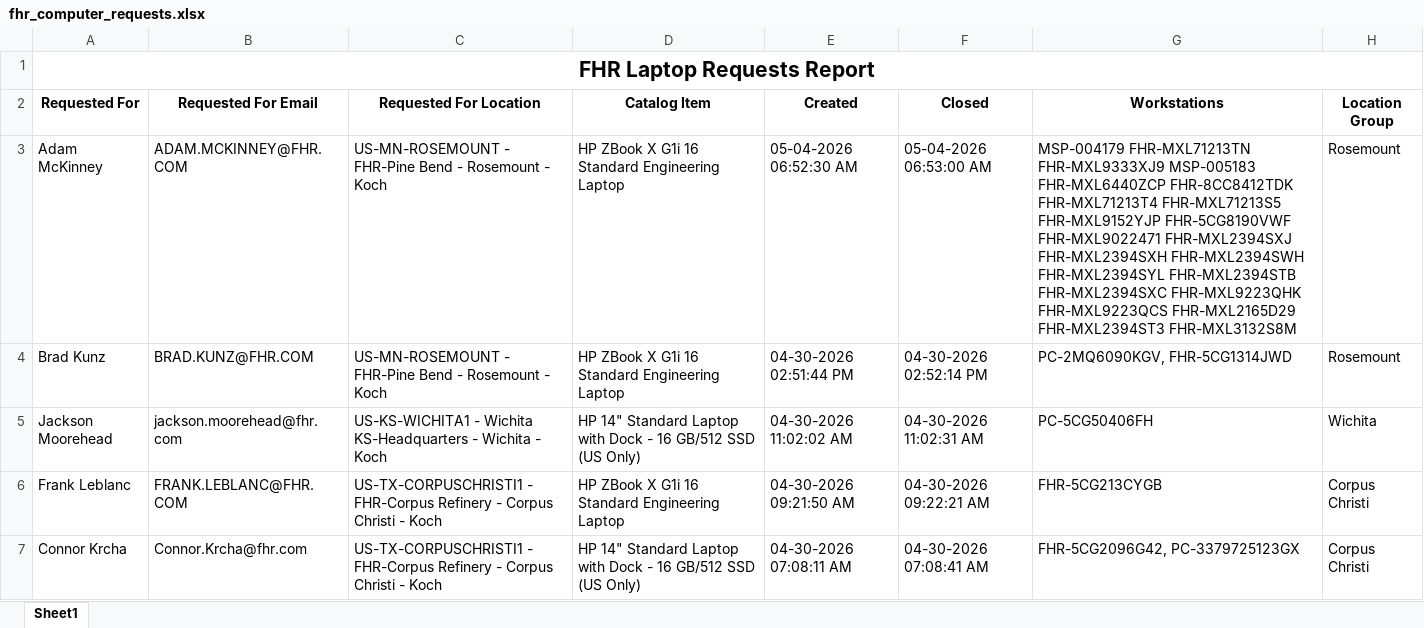
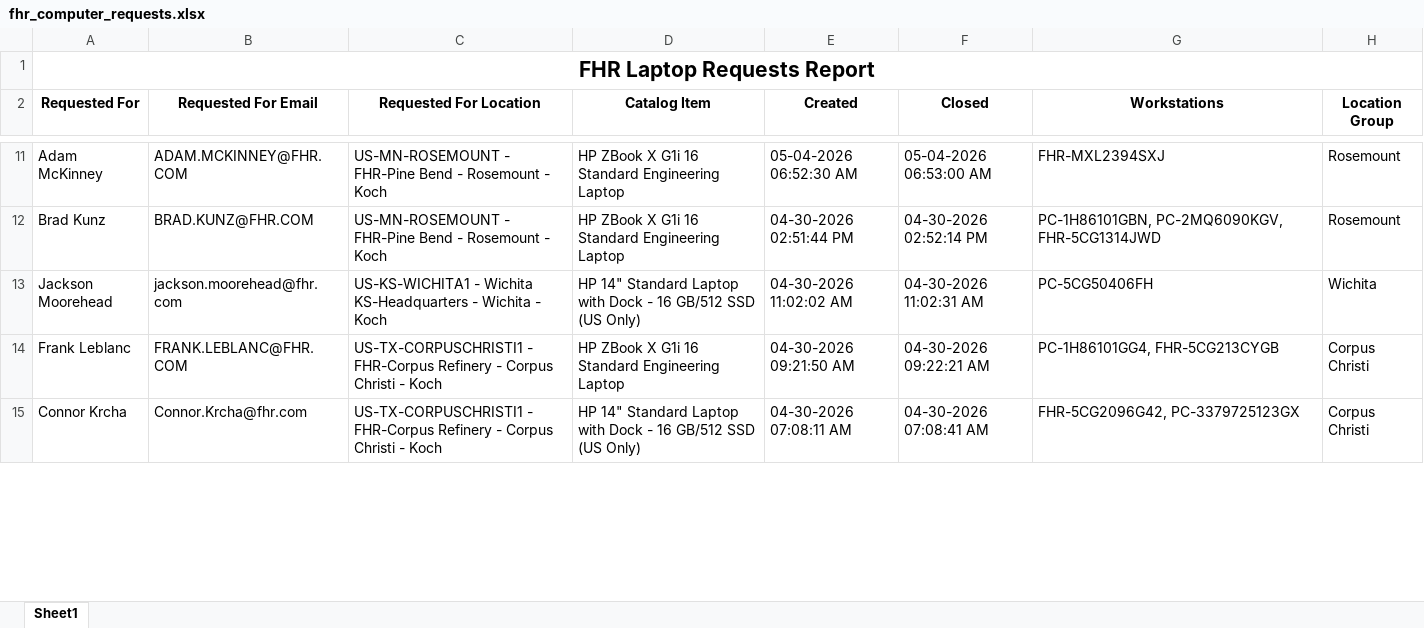
Before and after one commit to ellis-massey-FHR/fhr-device-audit, an Excel workbook: output/fhr_computer_requests.xlsx, sheet Sheet1, drawn as a sheet; only a part is shown, gaps mark what is left out; values as stored, in another font and other column widths than the file's, no borders; charts and pictures not drawn; addresses are those after the commit; the diff covers the shown part only; the diff names each change by its address in the sheet, - before the commit and + after, or states it on an @@ line.

```diff
--- a/output/fhr_computer_requests.xlsx (sheet Sheet1)
+++ b/output/fhr_computer_requests.xlsx (sheet Sheet1)
-G11 (Workstations): MSP-004179 FHR-MXL71213TN FHR-MXL9333XJ9 MSP-005183 FHR-MXL6440ZCP FHR-8CC8412TDK FHR-MXL71213T4 FHR-MXL71213S5 FHR-MXL9152YJP FHR-5CG8190VWF FHR-MXL9022471 FHR-MXL2394SXJ FHR-MXL2394SXH FHR-MXL2394SWH FHR-MXL2394SYL FHR-MXL2394STB FHR-MXL2394SXC FHR-MXL9223QHK FHR-MXL9223QCS FHR-MXL2165D29 FHR-MXL2394ST3 FHR-MXL3132S8M
+G11 (Workstations): FHR-MXL2394SXJ
-G12 (Workstations): PC-2MQ6090KGV, FHR-5CG1314JWD
+G12 (Workstations): PC-1H86101GBN, PC-2MQ6090KGV, FHR-5CG1314JWD
-G14 (Workstations): FHR-5CG213CYGB
+G14 (Workstations): PC-1H86101GG4, FHR-5CG213CYGB
```
Also changed, not shown: 8 added rows, 8 removed rows and 22 edited cells elsewhere in this sheet, charts or pictures.
